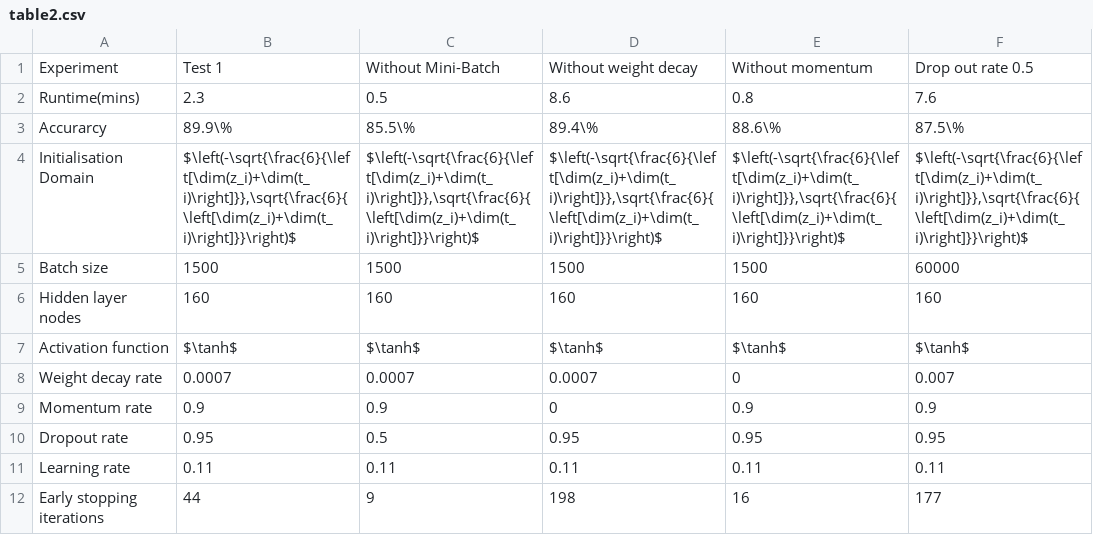
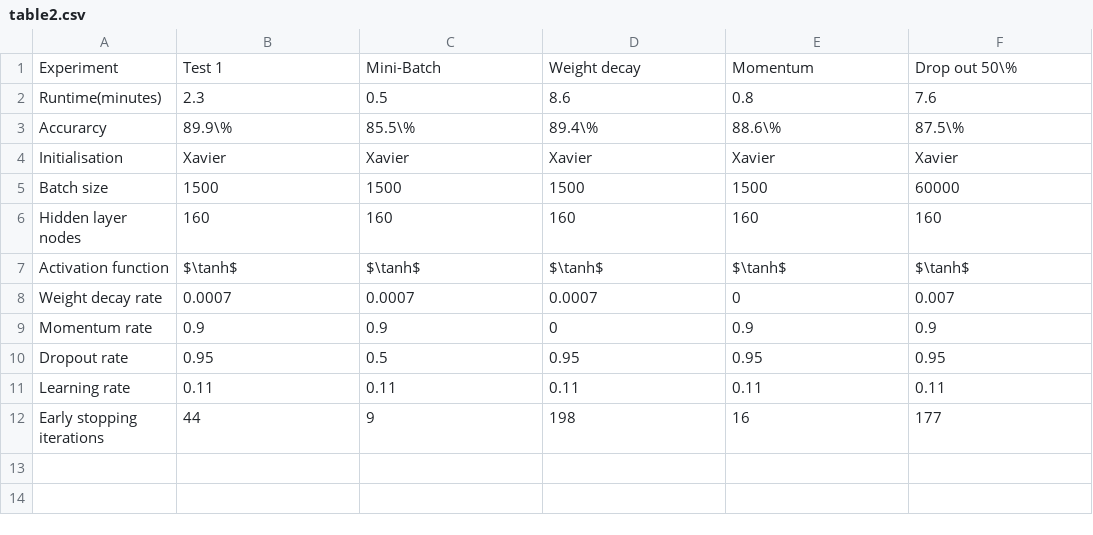
Before and after one commit to cc20002002/Neural-Networks, a CSV file: report/resource/table2.csv, drawn as a sheet; removed rows and columns are numbered as before the commit, all else as after; the diff names each change by its address in the sheet, - before the commit and + after, or states it on an @@ line.

Commit message:
tables

```diff
--- a/report/resource/table2.csv
+++ b/report/resource/table2.csv
-C1: Without Mini-Batch
+C1: Mini-Batch
-D1: Without weight decay
+D1: Weight decay
-E1: Without momentum
+E1: Momentum
-F1: Drop out rate 0.5
+F1: Drop out 50\%
-A2: Runtime(mins)
+A2: Runtime(minutes)
-row 4: Initialisation Domain | $\left(-\sqrt{\frac{6}{\left[\dim(z_i)+\dim(t_i)\right]}},\sqrt{\frac{6}{\left[\dim(z_i)+\dim(t_i)\right]}}\right)$ | $\left(-\sqrt{\frac{6}{\left[\dim(z_i)+\dim(t_i)\right]}},\sqrt{\frac{6}{\left[\dim(z_i)+\dim(t_i)\right]}}\right)$ | $\left(-\sqrt{\frac{6}{\left[\dim(z_i)+\dim(t_i)\right]}},\sqrt{\frac{6}{\left[\dim(z_i)+\dim(t_i)\right]}}\right)$ | $\left(-\sqrt{\frac{6}{\left[\dim(z_i)+\dim(t_i)\right]}},\sqrt{\frac{6}{\left[\dim(z_i)+\dim(t_i)\right]}}\right)$ | $\left(-\sqrt{\frac{6}{\left[\dim(z_i)+\dim(t_i)\right]}},\sqrt{\frac{6}{\left[\dim(z_i)+\dim(t_i)\right]}}\right)$
+row 4: Initialisation | Xavier | Xavier | Xavier | Xavier | Xavier
```
Also changed, not shown: report/resource/table1.csv.
